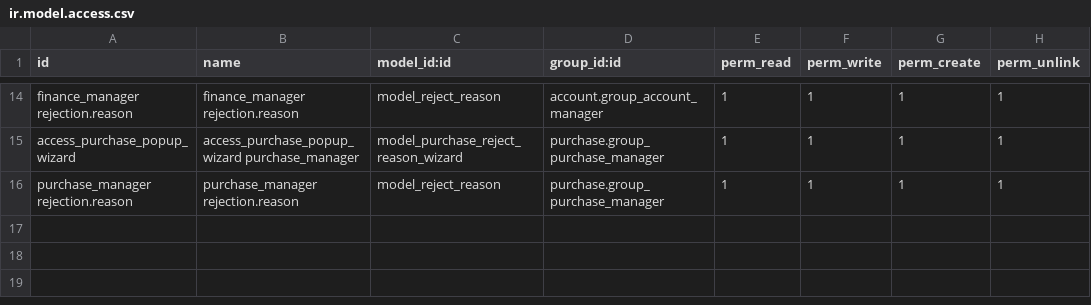
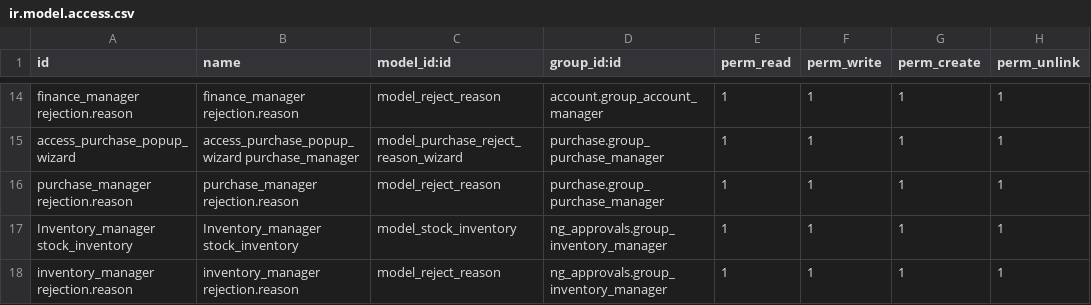
Before and after one commit to Matt-OBell/sudabelt, a CSV file: ng_approvals/security/ir.model.access.csv, drawn as a sheet; only a part is shown, gaps mark what is left out; the diff names each change by its address in the sheet, - before the commit and + after, or states it on an @@ line.

Commit message:
inventory adjustment

```diff
--- a/ng_approvals/security/ir.model.access.csv
+++ b/ng_approvals/security/ir.model.access.csv
+row 17: Inventory_manager stock_inventory | Inventory_manager stock_inventory | model_stock_inventory | ng_approvals.group_inventory_manager | 1 | 1 | 1 | 1
+row 18: inventory_manager rejection.reason | inventory_manager rejection.reason | model_reject_reason | ng_approvals.group_inventory_manager | 1 | 1 | 1 | 1
```
Also changed, not shown: 16 other files.
